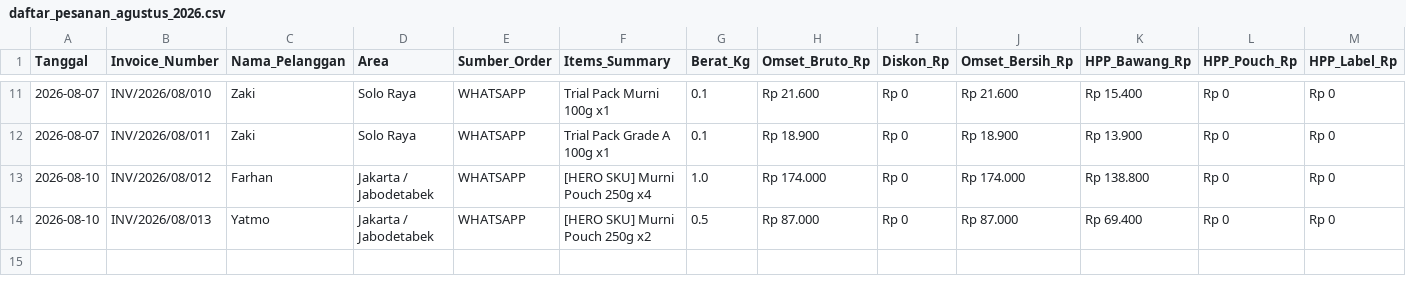
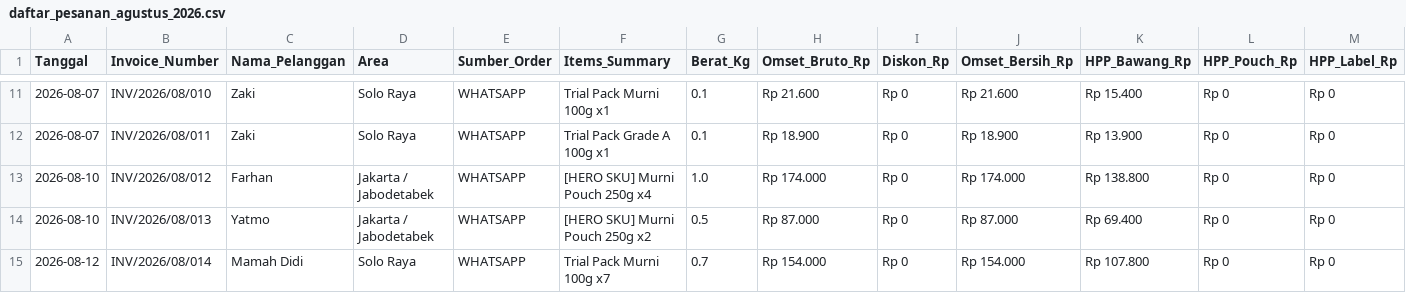
Before and after one commit to fahruhernan-dotcom/juragans, a CSV file: Manajemen_Pesanan/Database/daftar_pesanan_agustus_2026.csv, drawn as a sheet; only a part is shown, gaps mark what is left out; rows hold the shown columns only; the diff names each change by its address in the sheet, - before the commit and + after, or states it on an @@ line.

Commit message:
feat(invoice): Tambah & revisi invoice Mamah Didi serta penyesuaian ongkir Solo Raya (Rp 0)

```diff
--- a/Manajemen_Pesanan/Database/daftar_pesanan_agustus_2026.csv
+++ b/Manajemen_Pesanan/Database/daftar_pesanan_agustus_2026.csv
+row 15: 2026-08-12 | INV/2026/08/014 | Mamah Didi | Solo Raya | WHATSAPP | Trial Pack Murni 100g x7 | 0.7 | Rp 154.000 | Rp 0 | Rp 154.000 | Rp 107.800 | Rp 0 | Rp 0
```
Also changed, not shown: Manajemen_Pesanan/Database/rekap_packing_gudang.csv, 51 other files.
